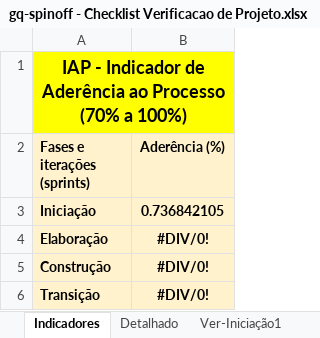
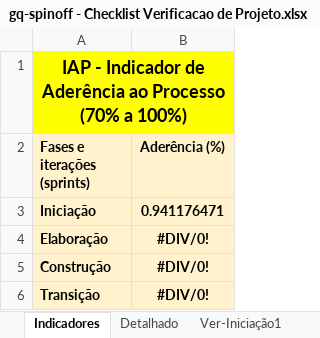
Before and after one commit to amandakrishnam/GQ-SPINOFF, an Excel workbook: gq-spinoff/6.Gerenciamento de Projeto/gq-spinoff - Checklist Verificacao de Projeto.xlsx, sheet Indicadores, drawn as a sheet; values as stored, in another font and other column widths than the file's, no borders; charts and pictures not drawn; the diff names each change by its address in the sheet, - before the commit and + after, or states it on an @@ line.

```diff
--- a/gq-spinoff/6.Gerenciamento de Projeto/gq-spinoff - Checklist Verificacao de Projeto.xlsx (sheet Indicadores)
+++ b/gq-spinoff/6.Gerenciamento de Projeto/gq-spinoff - Checklist Verificacao de Projeto.xlsx (sheet Indicadores)
-B3 (Aderência (%)): 0.736842105
+B3 (Aderência (%)): 0.941176471
```
Also changed, not shown: sheet Detalhado, sheet Ver-Iniciação1, hidden cells, charts or pictures, gq-spinoff/6.Gerenciamento de Projeto/gq-spinoff - Planejamento e Controle do Projeto.xlsx, 1 other file.
